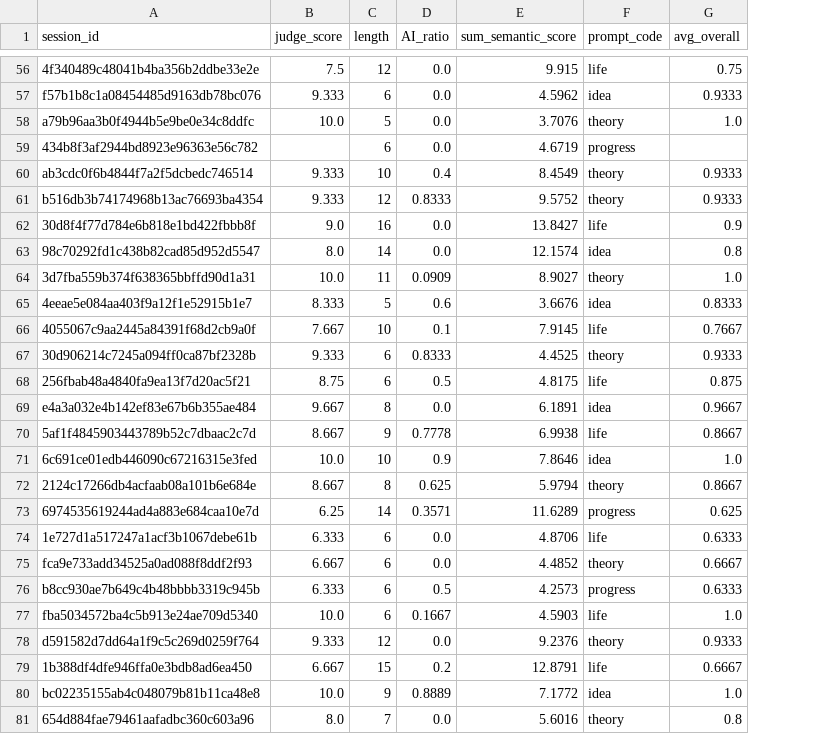
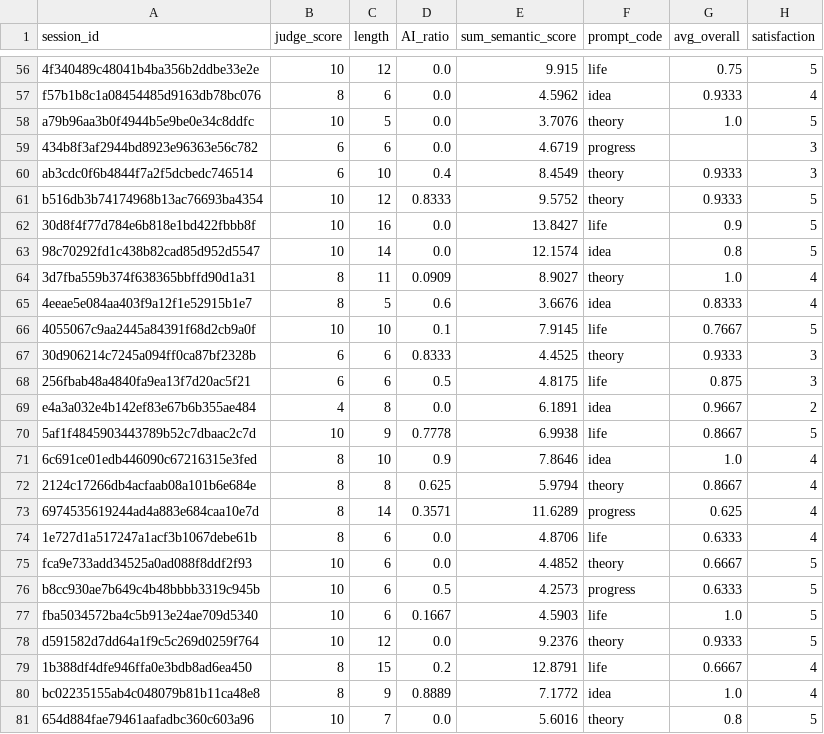
Before and after one commit to Visual-Intelligence-UMN/Ink-Pulse, a CSV file: static/dataset/halie_metaphor/session.csv, drawn as a sheet; only a part is shown, gaps mark what is left out; the diff covers the shown part only; the diff names each change by its address in the sheet, - before the commit and + after, or states it on an @@ line.

```diff
--- a/static/dataset/halie_metaphor/session.csv
+++ b/static/dataset/halie_metaphor/session.csv
+column H (satisfaction), rows 56-81: 5 | 4 | 5 | 3 | 3 | 5 | 5 | 5 | 4 | 4 | 5 | 3 | 3 | 2 | 5 | 4 | 4 | 4 | 4 | 5 | 5 | 5 | 5 | 4 | 4 | 5
-B56 (judge_score): 7.5
+B56 (judge_score): 10
-B57 (judge_score): 9.333
+B57 (judge_score): 8
-B58 (judge_score): 10.0
+B58 (judge_score): 10
-B59 (judge_score): (empty)
+B59 (judge_score): 6
-B60 (judge_score): 9.333
+B60 (judge_score): 6
-B61 (judge_score): 9.333
+B61 (judge_score): 10
-B62 (judge_score): 9.0
+B62 (judge_score): 10
-B63 (judge_score): 8.0
+B63 (judge_score): 10
-B64 (judge_score): 10.0
+B64 (judge_score): 8
-B65 (judge_score): 8.333
+B65 (judge_score): 8
-B66 (judge_score): 7.667
+B66 (judge_score): 10
-B67 (judge_score): 9.333
+B67 (judge_score): 6
-B68 (judge_score): 8.75
+B68 (judge_score): 6
-B69 (judge_score): 9.667
+B69 (judge_score): 4
-B70 (judge_score): 8.667
+B70 (judge_score): 10
-B71 (judge_score): 10.0
+B71 (judge_score): 8
-B72 (judge_score): 8.667
+B72 (judge_score): 8
-B73 (judge_score): 6.25
+B73 (judge_score): 8
-B74 (judge_score): 6.333
+B74 (judge_score): 8
-B75 (judge_score): 6.667
+B75 (judge_score): 10
-B76 (judge_score): 6.333
+B76 (judge_score): 10
-B77 (judge_score): 10.0
+B77 (judge_score): 10
-B78 (judge_score): 9.333
+B78 (judge_score): 10
-B79 (judge_score): 6.667
+B79 (judge_score): 8
-B80 (judge_score): 10.0
+B80 (judge_score): 8
-B81 (judge_score): 8.0
+B81 (judge_score): 10
```
Also changed, not shown: 54 edited cells elsewhere in this file, static/dataset/halie_summarization/session.csv, 3 other files.
